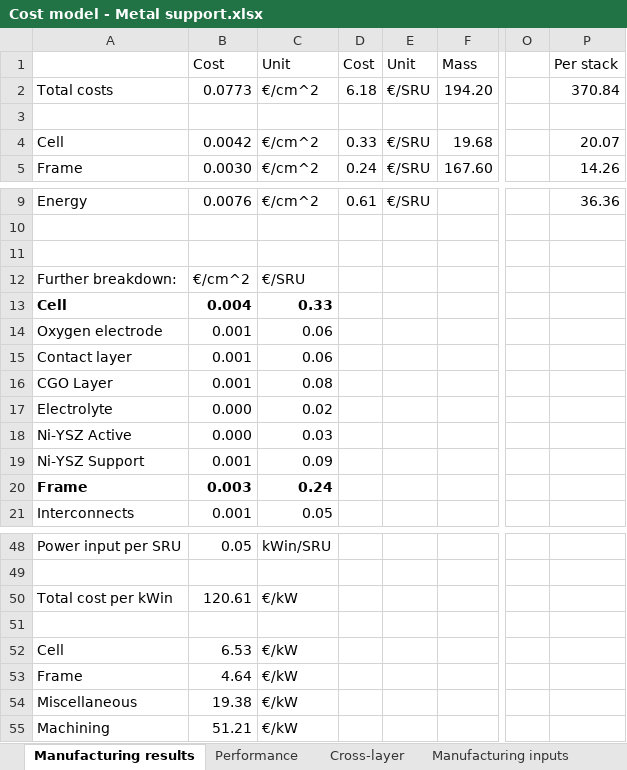
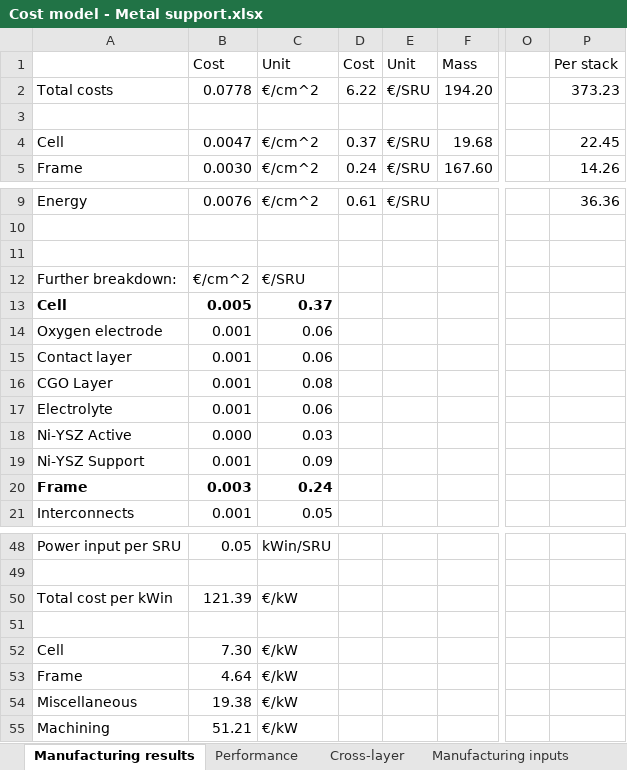
Before and after one commit to FrederikNaur/Cost-evaluation-of-metal-supported-SOEC, an Excel workbook: Cost model - Metal support.xlsx, sheet Manufacturing results, drawn as a sheet; only a part is shown, gaps mark what is left out; values as stored, in another font and other column widths than the file's, no borders; charts and pictures not drawn; the diff names each change by its address in the sheet, - before the commit and + after, or states it on an @@ line.

Commit message:
Add files via upload

```diff
--- a/Cost model - Metal support.xlsx (sheet Manufacturing results)
+++ b/Cost model - Metal support.xlsx (sheet Manufacturing results)
-B2: 0.0773
+B2: 0.0778
-D2: 6.18
+D2: 6.22
-P2: 370.84
+P2: 373.23
-B4: 0.0042
+B4: 0.0047
-D4: 0.33
+D4: 0.37
-P4: 20.07
+P4: 22.45
-B13: 0.004
+B13: 0.005
-C13: 0.33
+C13: 0.37
-B17: 0.000
+B17: 0.001
-C17: 0.02
+C17: 0.06
-B50: 120.61
+B50: 121.39
-B52: 6.53
+B52: 7.30
```
Also changed, not shown: sheet Cell, sheet Performance, charts or pictures.
